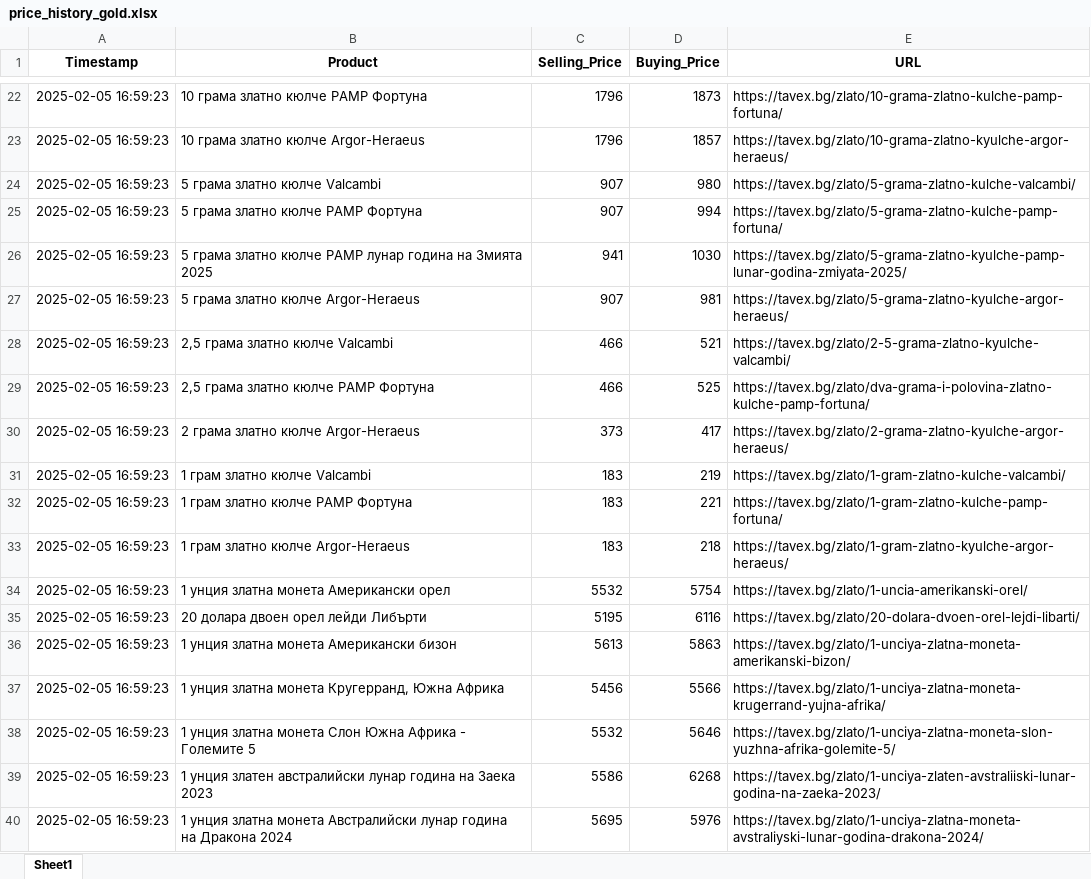
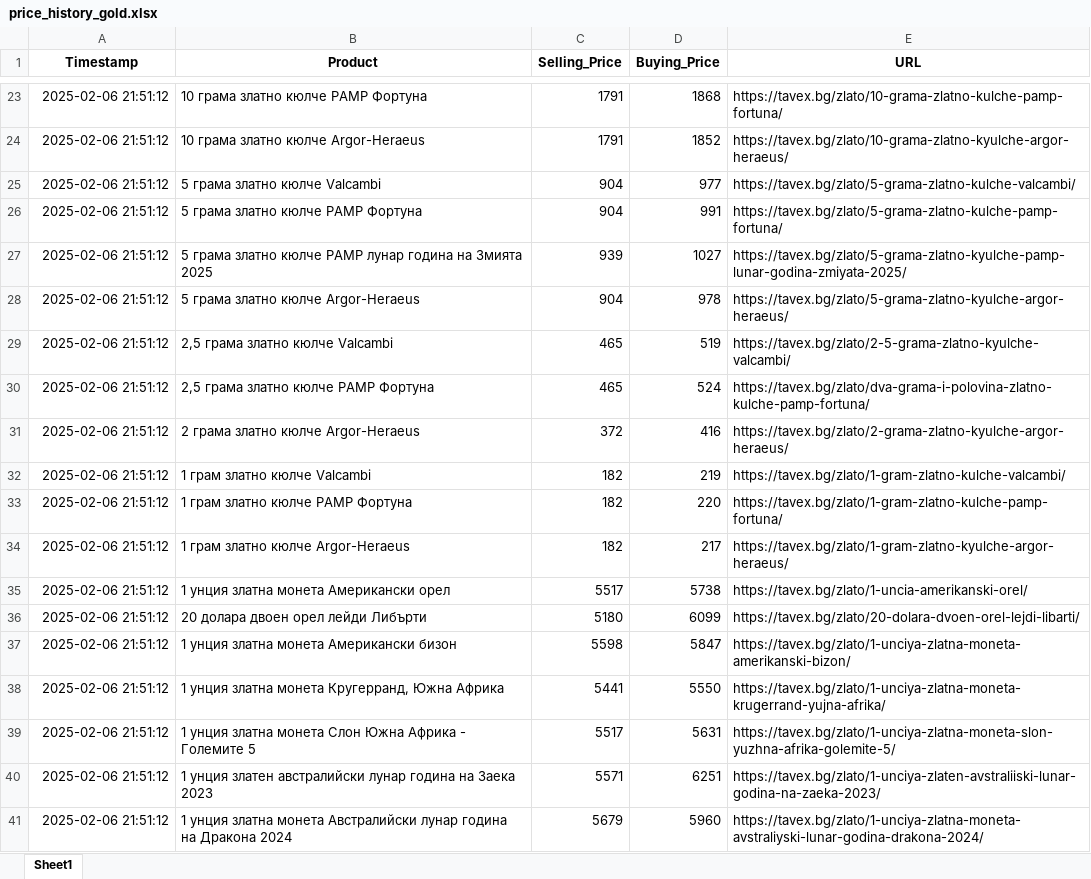
Before and after one commit to Karoserov/web_scraper, an Excel workbook: price_history_gold.xlsx, sheet Sheet1, drawn as a sheet; only a part is shown, gaps mark what is left out; values as stored, in another font and other column widths than the file's, no borders; addresses are those after the commit; the diff covers the shown part only; the diff names each change by its address in the sheet, - before the commit and + after, or states it on an @@ line.

```diff
--- a/price_history_gold.xlsx (sheet Sheet1)
+++ b/price_history_gold.xlsx (sheet Sheet1)
-A23:A41 (Timestamp): 2025-02-05 16:59:23
+A23:A41 (Timestamp): 2025-02-06 21:51:12
-C23:C24 (Selling_Price): 1796
+C23:C24 (Selling_Price): 1791
-D23 (Buying_Price): 1873
+D23 (Buying_Price): 1868
-D24 (Buying_Price): 1857
+D24 (Buying_Price): 1852
-C25:C26 (Selling_Price): 907
+C25:C26 (Selling_Price): 904
-D25 (Buying_Price): 980
+D25 (Buying_Price): 977
-D26 (Buying_Price): 994
+D26 (Buying_Price): 991
-C27 (Selling_Price): 941
+C27 (Selling_Price): 939
-D27 (Buying_Price): 1030
+D27 (Buying_Price): 1027
-C28 (Selling_Price): 907
+C28 (Selling_Price): 904
-D28 (Buying_Price): 981
+D28 (Buying_Price): 978
-C29:C30 (Selling_Price): 466
+C29:C30 (Selling_Price): 465
-D29 (Buying_Price): 521
+D29 (Buying_Price): 519
-D30 (Buying_Price): 525
+D30 (Buying_Price): 524
-C31 (Selling_Price): 373
+C31 (Selling_Price): 372
-D31 (Buying_Price): 417
+D31 (Buying_Price): 416
-C32:C34 (Selling_Price): 183
+C32:C34 (Selling_Price): 182
-D33 (Buying_Price): 221
+D33 (Buying_Price): 220
-D34 (Buying_Price): 218
+D34 (Buying_Price): 217
-C35 (Selling_Price): 5532
+C35 (Selling_Price): 5517
-D35 (Buying_Price): 5754
+D35 (Buying_Price): 5738
-C36 (Selling_Price): 5195
+C36 (Selling_Price): 5180
-D36 (Buying_Price): 6116
+D36 (Buying_Price): 6099
-C37 (Selling_Price): 5613
+C37 (Selling_Price): 5598
-D37 (Buying_Price): 5863
+D37 (Buying_Price): 5847
-C38 (Selling_Price): 5456
+C38 (Selling_Price): 5441
-D38 (Buying_Price): 5566
+D38 (Buying_Price): 5550
-C39 (Selling_Price): 5532
+C39 (Selling_Price): 5517
-D39 (Buying_Price): 5646
+D39 (Buying_Price): 5631
-C40 (Selling_Price): 5586
+C40 (Selling_Price): 5571
-D40 (Buying_Price): 6268
+D40 (Buying_Price): 6251
-C41 (Selling_Price): 5695
+C41 (Selling_Price): 5679
-D41 (Buying_Price): 5976
+D41 (Buying_Price): 5960
```
Also changed, not shown: 37 added rows and 241 edited cells elsewhere in this sheet, price_history_silver.xlsx, 4 other files.
